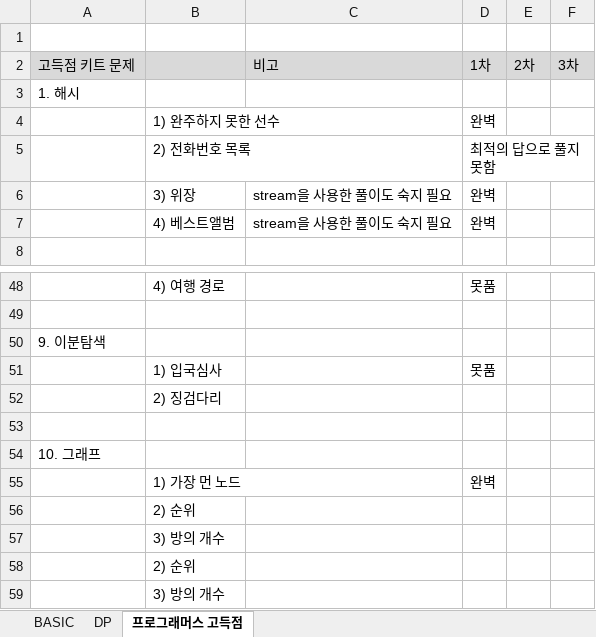
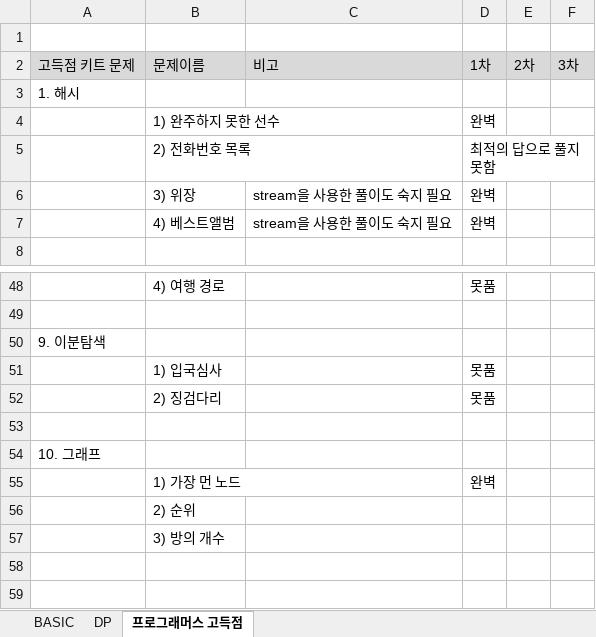
Before and after one commit to SeongJinSong/Algorithm, an Excel workbook: doc/알고리즘 문제 목록.xlsx, sheet 프로그래머스 고득점, drawn as a sheet; only a part is shown, gaps mark what is left out; values as stored, in another font and other column widths than the file's, no borders; the diff names each change by its address in the sheet, - before the commit and + after, or states it on an @@ line.

```diff
--- a/doc/알고리즘 문제 목록.xlsx (sheet 프로그래머스 고득점)
+++ b/doc/알고리즘 문제 목록.xlsx (sheet 프로그래머스 고득점)
-B2: (empty)
+B2: 문제이름
-D52: (empty)
+D52: 못품
-row 56:  | 2) 순위
-row 57:  | 3) 방의 개수
```
Also changed, not shown: 1 other file.
